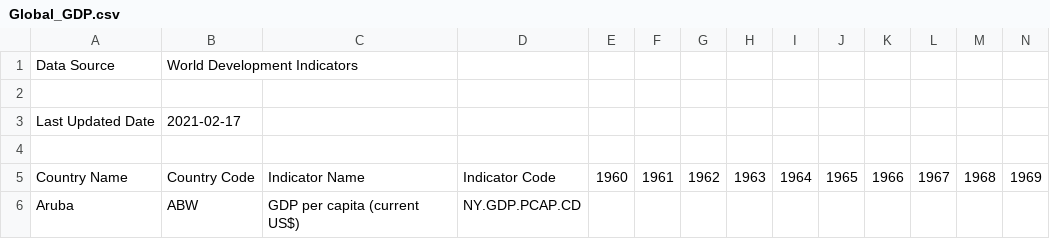
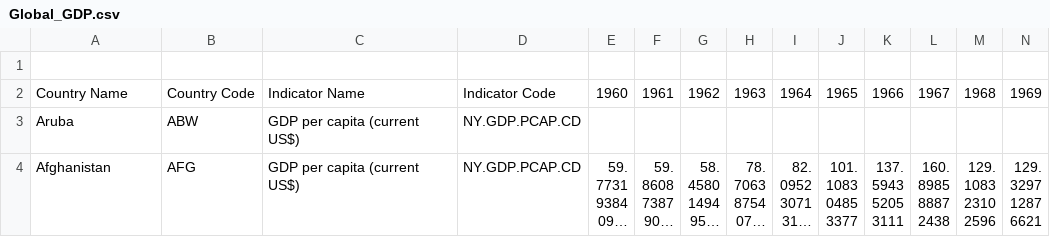
Before and after one commit to garrettg615/World_Happiness_Project, a CSV file: Data/Global_GDP.csv, drawn as a sheet; only a part is shown; the shorter side is filled out with more unchanged rows; long unchanged cells end in …; rows hold the shown columns only; the diff names each change by its address in the sheet, - before the commit and + after, or states it on an @@ line.

```diff
--- a/Data/Global_GDP.csv
+++ b/Data/Global_GDP.csv
-row 1: Data Source | World Development Indicators
-row 2: (empty)
-row 3: Last Updated Date | 2021-02-17
```
Also changed, not shown: 2 other files.
